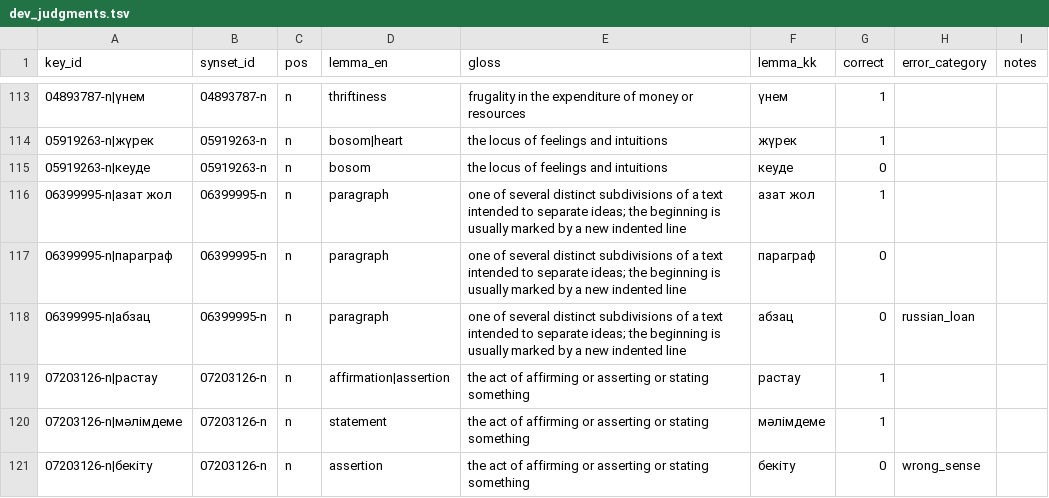
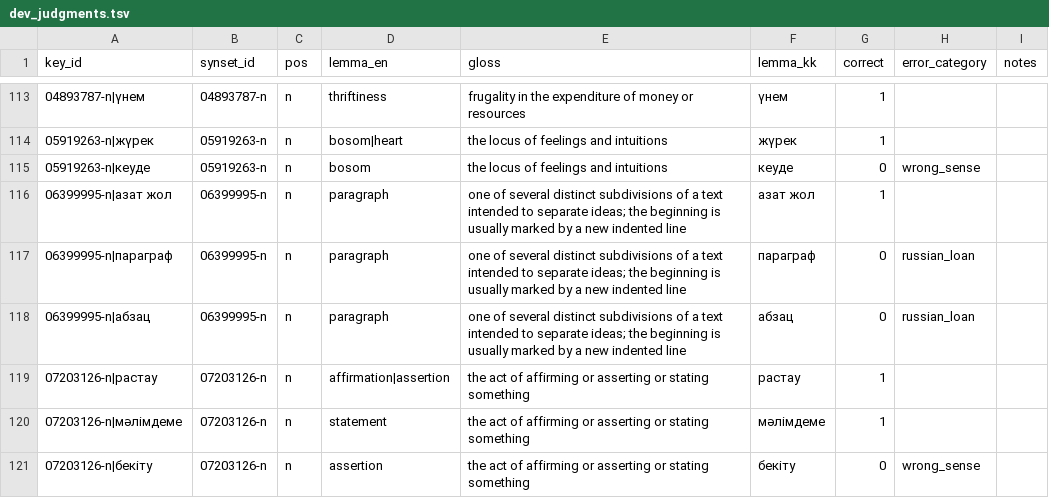
Before and after one commit to Nuray-Sheriyeva/KazWordNet, a TSV file: data/eval/dev_judgments.tsv, drawn as a sheet; only a part is shown, gaps mark what is left out.

Commit message:
S4.4: add missing error categories

```diff
--- a/data/eval/dev_judgments.tsv
+++ b/data/eval/dev_judgments.tsv
@@ -114,5 +114,5 @@ key_id	synset_id	pos	lemma_en	gloss	lemma_kk	correct	error_category	notes
 05919263-n|жүрек	05919263-n	n	bosom|heart	the locus of feelings and intuitions	жүрек	1		
-05919263-n|кеуде	05919263-n	n	bosom	the locus of feelings and intuitions	кеуде	0		
+05919263-n|кеуде	05919263-n	n	bosom	the locus of feelings and intuitions	кеуде	0	wrong_sense	
 06399995-n|азат жол	06399995-n	n	paragraph	one of several distinct subdivisions of a text intended to separate ideas; the beginning is usually marked by a new indented line	азат жол	1		
-06399995-n|параграф	06399995-n	n	paragraph	one of several distinct subdivisions of a text intended to separate ideas; the beginning is usually marked by a new indented line	параграф	0		
+06399995-n|параграф	06399995-n	n	paragraph	one of several distinct subdivisions of a text intended to separate ideas; the beginning is usually marked by a new indented line	параграф	0	russian_loan	
 06399995-n|абзац	06399995-n	n	paragraph	one of several distinct subdivisions of a text intended to separate ideas; the beginning is usually marked by a new indented line	абзац	0	russian_loan	
```
